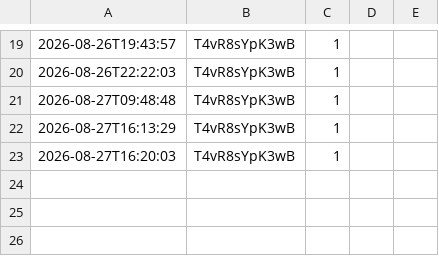
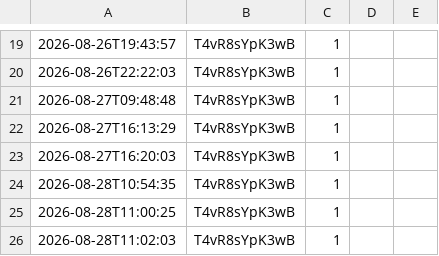
Before and after one commit to ladyubikCN/HollyDays, a CSV file: files/cache.csv, drawn as a sheet; only a part is shown, gaps mark what is left out.

```diff
--- a/files/cache.csv
+++ b/files/cache.csv
@@ -23 +23,4 @@
 2026-08-27T16:20:03;T4vR8sYpK3wB;1
+2026-08-28T10:54:35;T4vR8sYpK3wB;1
+2026-08-28T11:00:25;T4vR8sYpK3wB;1
+2026-08-28T11:02:03;T4vR8sYpK3wB;1
```
Also changed, not shown: 7 other files.
